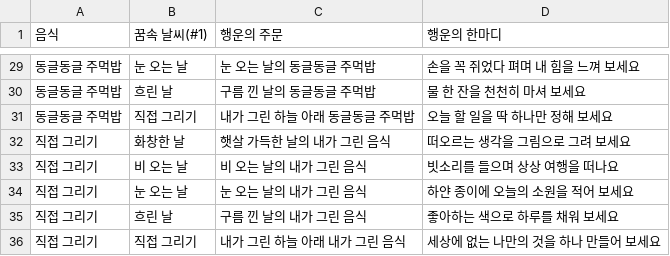
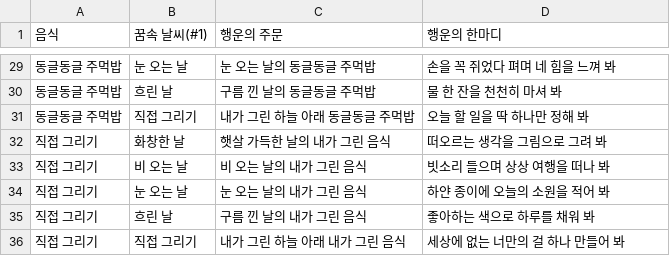
Before and after one commit to ordinarystudent-yeah/Hopeless-trio, a CSV file: storybook/fortune-lucky.csv, drawn as a sheet; only a part is shown, gaps mark what is left out; the diff covers the shown part only.

```diff
--- a/storybook/fortune-lucky.csv
+++ b/storybook/fortune-lucky.csv
@@ -29,8 +29,8 @@
-"동글동글 주먹밥","눈 오는 날","눈 오는 날의 동글동글 주먹밥","손을 꼭 쥐었다 펴며 내 힘을 느껴 보세요"
-"동글동글 주먹밥","흐린 날","구름 낀 날의 동글동글 주먹밥","물 한 잔을 천천히 마셔 보세요"
-"동글동글 주먹밥","직접 그리기","내가 그린 하늘 아래 동글동글 주먹밥","오늘 할 일을 딱 하나만 정해 보세요"
-"직접 그리기","화창한 날","햇살 가득한 날의 내가 그린 음식","떠오르는 생각을 그림으로 그려 보세요"
-"직접 그리기","비 오는 날","비 오는 날의 내가 그린 음식","빗소리를 들으며 상상 여행을 떠나요"
-"직접 그리기","눈 오는 날","눈 오는 날의 내가 그린 음식","하얀 종이에 오늘의 소원을 적어 보세요"
-"직접 그리기","흐린 날","구름 낀 날의 내가 그린 음식","좋아하는 색으로 하루를 채워 보세요"
-"직접 그리기","직접 그리기","내가 그린 하늘 아래 내가 그린 음식","세상에 없는 나만의 것을 하나 만들어 보세요"
+"동글동글 주먹밥","눈 오는 날","눈 오는 날의 동글동글 주먹밥","손을 꼭 쥐었다 펴며 네 힘을 느껴 봐"
+"동글동글 주먹밥","흐린 날","구름 낀 날의 동글동글 주먹밥","물 한 잔을 천천히 마셔 봐"
+"동글동글 주먹밥","직접 그리기","내가 그린 하늘 아래 동글동글 주먹밥","오늘 할 일을 딱 하나만 정해 봐"
+"직접 그리기","화창한 날","햇살 가득한 날의 내가 그린 음식","떠오르는 생각을 그림으로 그려 봐"
+"직접 그리기","비 오는 날","비 오는 날의 내가 그린 음식","빗소리 들으며 상상 여행을 떠나 봐"
+"직접 그리기","눈 오는 날","눈 오는 날의 내가 그린 음식","하얀 종이에 오늘의 소원을 적어 봐"
+"직접 그리기","흐린 날","구름 낀 날의 내가 그린 음식","좋아하는 색으로 하루를 채워 봐"
+"직접 그리기","직접 그리기","내가 그린 하늘 아래 내가 그린 음식","세상에 없는 너만의 걸 하나 만들어 봐"
```
Also changed, not shown: 27 edited cells elsewhere in this file, storybook/fortune-messages.csv, 3 other files.
